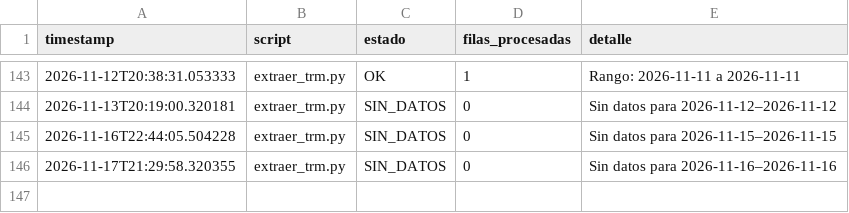
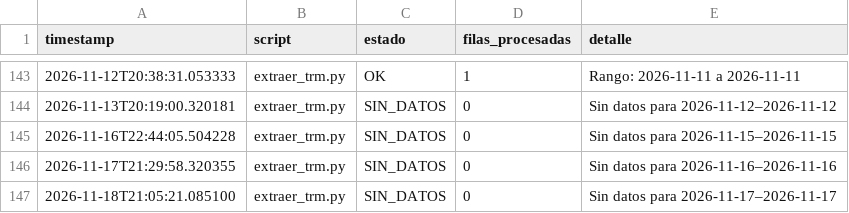
Before and after one commit to paloca05/Modelos-para-TRM-e-IPC, a CSV file: data/pipeline_log.csv, drawn as a sheet; only a part is shown, gaps mark what is left out; the diff names each change by its address in the sheet, - before the commit and + after, or states it on an @@ line.

```diff
--- a/data/pipeline_log.csv
+++ b/data/pipeline_log.csv
+row 147: 2026-11-18T21:05:21.085100 | extraer_trm.py | SIN_DATOS | 0 | Sin datos para 2026-11-17–2026-11-17
```
